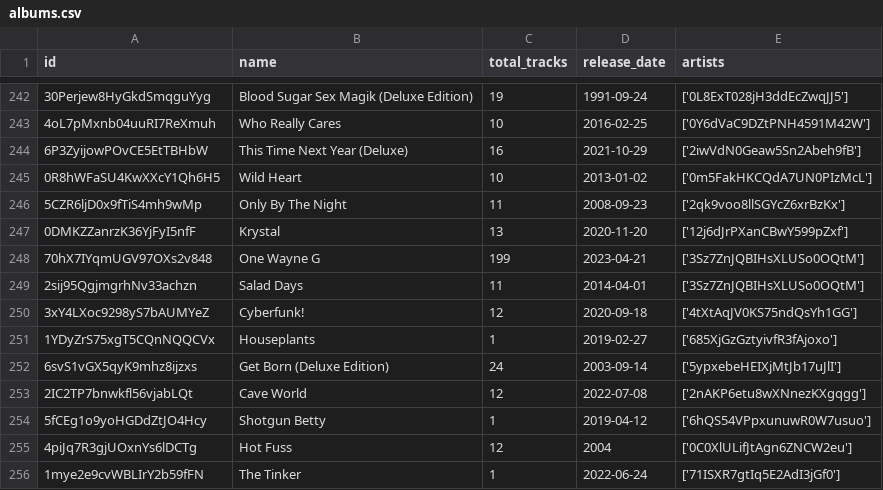
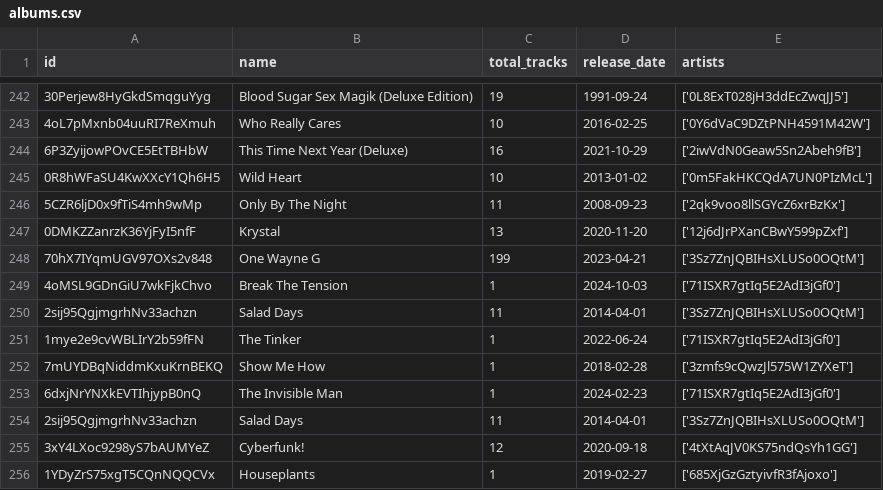
Before and after one commit to iochoa808/SpotifyData, a CSV file: data/albums.csv, drawn as a sheet; only a part is shown, gaps mark what is left out; the shorter side is filled out with more unchanged rows; the diff covers the shown part only; the diff names each change by its address in the sheet, - before the commit and + after, or states it on an @@ line.

```diff
--- a/data/albums.csv
+++ b/data/albums.csv
+row 249: 4oMSL9GDnGiU7wkFjkChvo | Break The Tension | 1 | 2024-10-03 | ['71ISXR7gtIq5E2AdI3jGf0']
+row 250: 2sij95QgjmgrhNv33achzn | Salad Days | 11 | 2014-04-01 | ['3Sz7ZnJQBIHsXLUSo0OQtM']
+row 251: 1mye2e9cvWBLIrY2b59fFN | The Tinker | 1 | 2022-06-24 | ['71ISXR7gtIq5E2AdI3jGf0']
+row 252: 7mUYDBqNiddmKxuKrnBEKQ | Show Me How | 1 | 2018-02-28 | ['3zmfs9cQwzJl575W1ZYXeT']
+row 253: 6dxjNrYNXkEVTIhjypB0nQ | The Invisible Man | 1 | 2024-02-23 | ['71ISXR7gtIq5E2AdI3jGf0']
```
Also changed, not shown: 35 added rows elsewhere in this file, data/artists.csv, data/playlists.csv, 5 other files.
